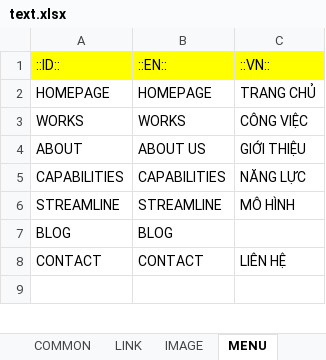
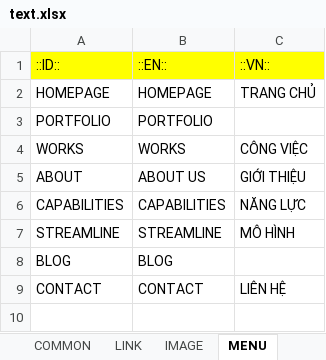
Before and after one commit to lcd11001/neko_website, an Excel workbook: data/text.xlsx, sheet MENU, drawn as a sheet; only a part is shown; values as stored, in another font and other column widths than the file's, no borders; the diff names each change by its address in the sheet, - before the commit and + after, or states it on an @@ line.

Commit message:
+ Portfolio menu

```diff
--- a/data/text.xlsx (sheet MENU)
+++ b/data/text.xlsx (sheet MENU)
+row 3: PORTFOLIO | PORTFOLIO
```
Also changed, not shown: sheet LINK, sheet CAPABILITIES, 3 other files.
